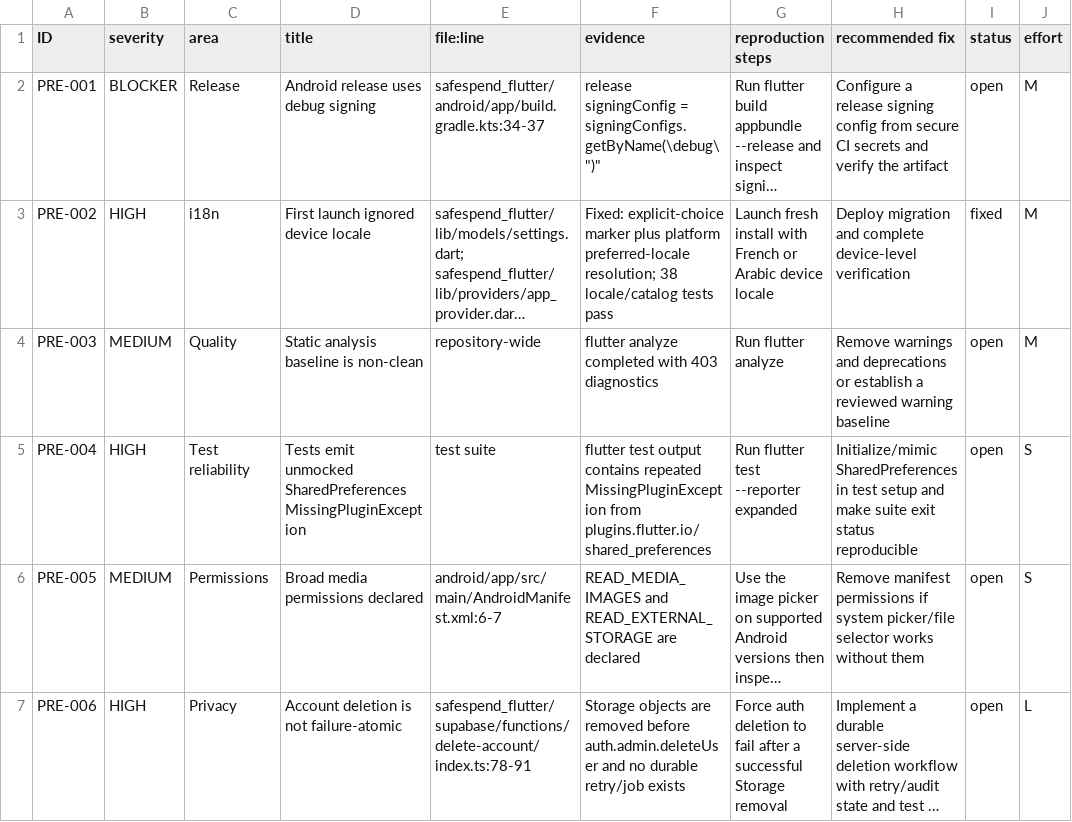
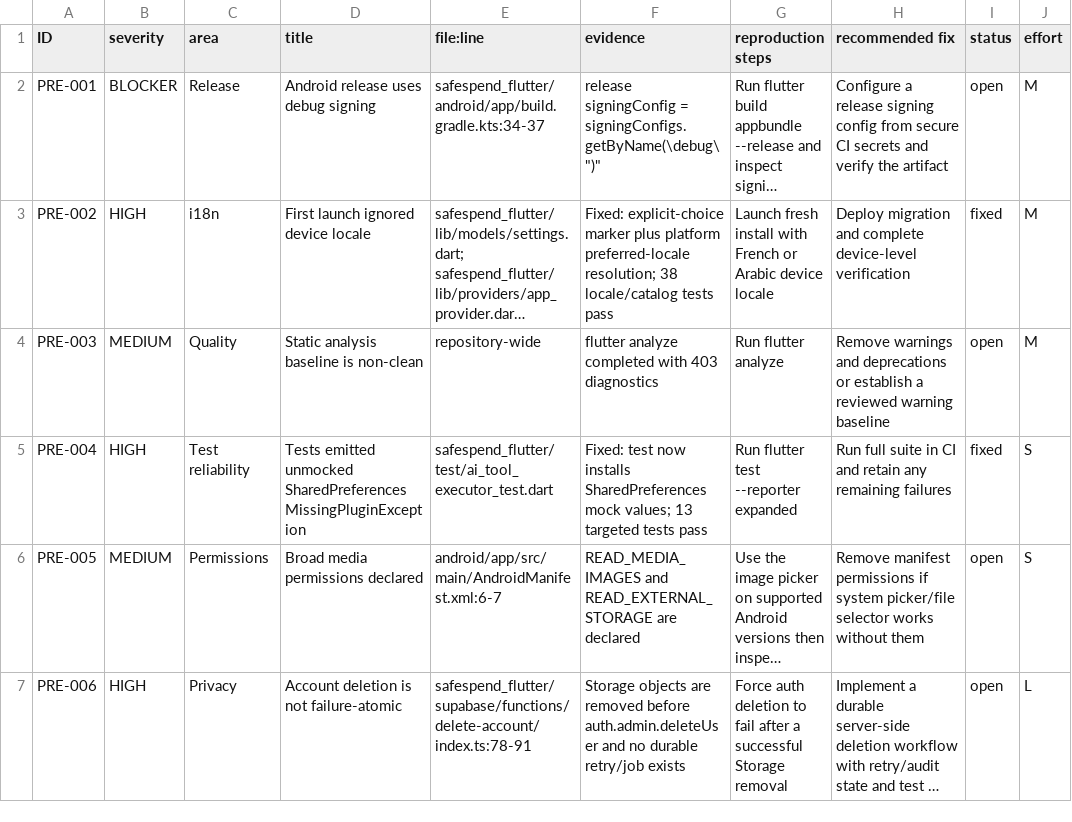
Before and after one commit to TahaMohamedAdib/Application-budget-mobile, a CSV file: audit/FINDINGS.csv, drawn as a sheet; long unchanged cells end in …; the diff names each change by its address in the sheet, - before the commit and + after, or states it on an @@ line.

Commit message:
ci: automate Flutter audit checks

```diff
--- a/audit/FINDINGS.csv
+++ b/audit/FINDINGS.csv
-D5 (title): Tests emit unmocked SharedPreferences…
+D5 (title): Tests emitted unmocked SharedPreferences…
-E5 (file:line): test suite
+E5 (file:line): safespend_flutter/test/ai_tool_executor_test.dart
-F5 (evidence): flutter test output contains repeated MissingPluginException from plugins.flutter.io/shared_preferences
+F5 (evidence): Fixed: test now installs SharedPreferences mock values; 13 targeted tests pass
-H5 (recommended fix): Initialize/mimic SharedPreferences in test setup and make suite exit status reproducible
+H5 (recommended fix): Run full suite in CI and retain any remaining failures
-I5 (status): open
+I5 (status): fixed
```
Also changed, not shown: 6 other files.
